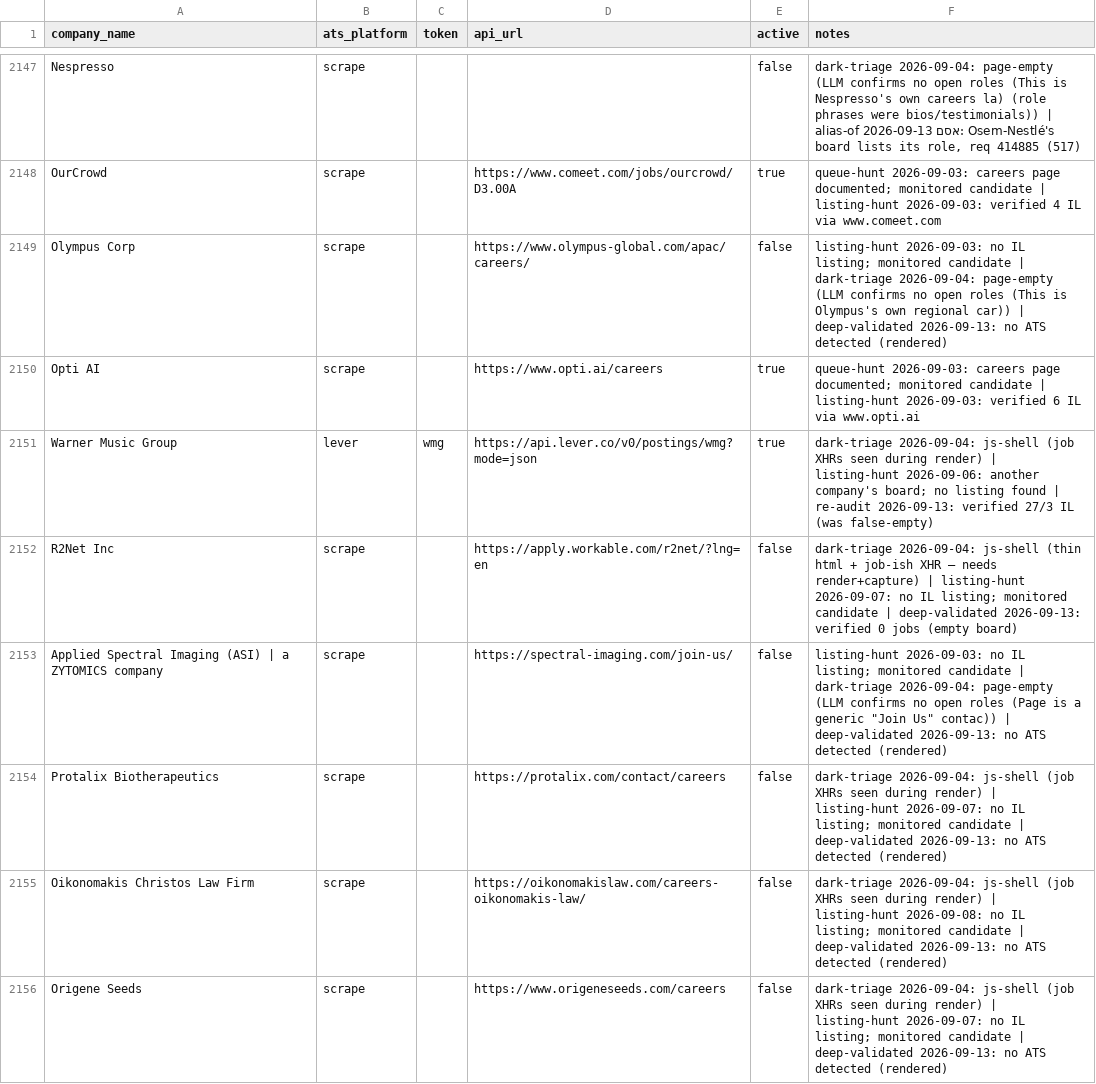
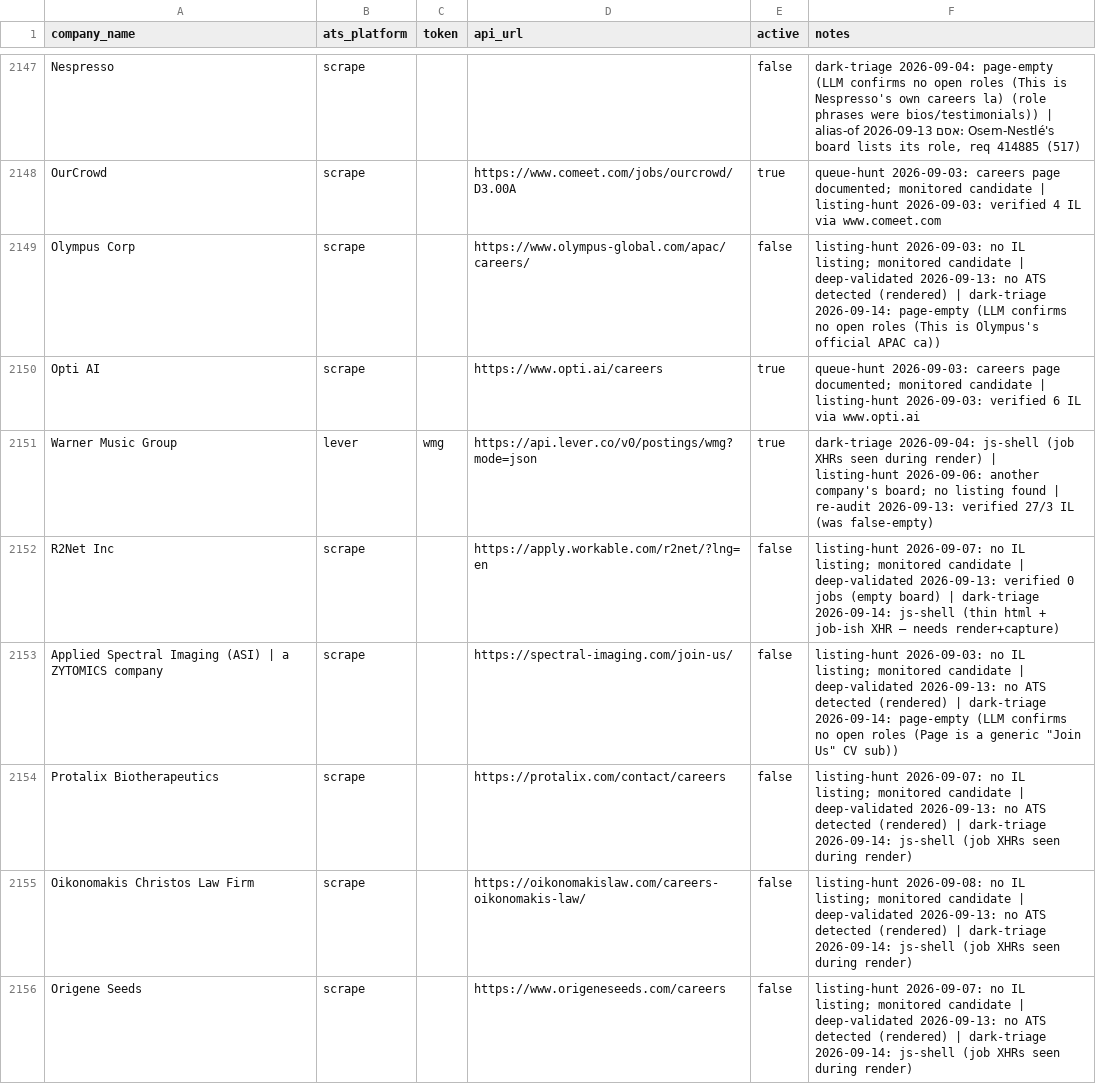
Before and after one commit to AnalystJobsIL/pipeline, a CSV file: companies.csv, drawn as a sheet; only a part is shown, gaps mark what is left out; the diff covers the shown part only.

Commit message:
dark triage 2026-09-14 (schedule run 34899483387) [skip ci]

```diff
--- a/companies.csv
+++ b/companies.csv
@@ -2148,9 +2148,9 @@ Nespresso,scrape,,,false,"dark-triage 2026-09-04: page-empty (LLM confirms no op
 OurCrowd,scrape,,https://www.comeet.com/jobs/ourcrowd/D3.00A,true,queue-hunt 2026-09-03: careers page documented; monitored candidate | listing-hunt 2026-09-03: verified 4 IL via www.comeet.com
-Olympus Corp,scrape,,https://www.olympus-global.com/apac/careers/,false,listing-hunt 2026-09-03: no IL listing; monitored candidate | dark-triage 2026-09-04: page-empty (LLM confirms no open roles (This is Olympus's own regional car)) | deep-validated 2026-09-13: no ATS detected (rendered)
+Olympus Corp,scrape,,https://www.olympus-global.com/apac/careers/,false,listing-hunt 2026-09-03: no IL listing; monitored candidate | deep-validated 2026-09-13: no ATS detected (rendered) | dark-triage 2026-09-14: page-empty (LLM confirms no open roles (This is Olympus's official APAC ca))
 Opti AI,scrape,,https://www.opti.ai/careers,true,queue-hunt 2026-09-03: careers page documented; monitored candidate | listing-hunt 2026-09-03: verified 6 IL via www.opti.ai
 Warner Music Group,lever,wmg,https://api.lever.co/v0/postings/wmg?mode=json,true,dark-triage 2026-09-04: js-shell (job XHRs seen during render) | listing-hunt 2026-09-06: another company's board; no listing found | re-audit 2026-09-13: verified 27/3 IL (was false-empty)
-R2Net Inc,scrape,,https://apply.workable.com/r2net/?lng=en,false,dark-triage 2026-09-04: js-shell (thin html + job-ish XHR — needs render+capture) | listing-hunt 2026-09-07: no IL listing; monitored candidate | deep-validated 2026-09-13: verified 0 jobs (empty board)
-Applied Spectral Imaging (ASI) | a ZYTOMICS company,scrape,,https://spectral-imaging.com/join-us/,false,"listing-hunt 2026-09-03: no IL listing; monitored candidate | dark-triage 2026-09-04: page-empty (LLM confirms no open roles (Page is a generic ""Join Us"" contac)) | deep-validated 2026-09-13: no ATS detected (rendered)"
-Protalix Biotherapeutics,scrape,,https://protalix.com/contact/careers,false,dark-triage 2026-09-04: js-shell (job XHRs seen during render) | listing-hunt 2026-09-07: no IL listing; monitored candidate | deep-validated 2026-09-13: no ATS detected (rendered)
-Oikonomakis Christos Law Firm,scrape,,https://oikonomakislaw.com/careers-oikonomakis-law/,false,dark-triage 2026-09-04: js-shell (job XHRs seen during render) | listing-hunt 2026-09-08: no IL listing; monitored candidate | deep-validated 2026-09-13: no ATS detected (rendered)
-Origene Seeds,scrape,,https://www.origeneseeds.com/careers,false,dark-triage 2026-09-04: js-shell (job XHRs seen during render) | listing-hunt 2026-09-07: no IL listing; monitored candidate | deep-validated 2026-09-13: no ATS detected (rendered)
+R2Net Inc,scrape,,https://apply.workable.com/r2net/?lng=en,false,listing-hunt 2026-09-07: no IL listing; monitored candidate | deep-validated 2026-09-13: verified 0 jobs (empty board) | dark-triage 2026-09-14: js-shell (thin html + job-ish XHR — needs render+capture)
+Applied Spectral Imaging (ASI) | a ZYTOMICS company,scrape,,https://spectral-imaging.com/join-us/,false,"listing-hunt 2026-09-03: no IL listing; monitored candidate | deep-validated 2026-09-13: no ATS detected (rendered) | dark-triage 2026-09-14: page-empty (LLM confirms no open roles (Page is a generic ""Join Us"" CV sub))"
+Protalix Biotherapeutics,scrape,,https://protalix.com/contact/careers,false,listing-hunt 2026-09-07: no IL listing; monitored candidate | deep-validated 2026-09-13: no ATS detected (rendered) | dark-triage 2026-09-14: js-shell (job XHRs seen during render)
+Oikonomakis Christos Law Firm,scrape,,https://oikonomakislaw.com/careers-oikonomakis-law/,false,listing-hunt 2026-09-08: no IL listing; monitored candidate | deep-validated 2026-09-13: no ATS detected (rendered) | dark-triage 2026-09-14: js-shell (job XHRs seen during render)
+Origene Seeds,scrape,,https://www.origeneseeds.com/careers,false,listing-hunt 2026-09-07: no IL listing; monitored candidate | deep-validated 2026-09-13: no ATS detected (rendered) | dark-triage 2026-09-14: js-shell (job XHRs seen during render)
```
Also changed, not shown: 30 edited cells elsewhere in this file.
